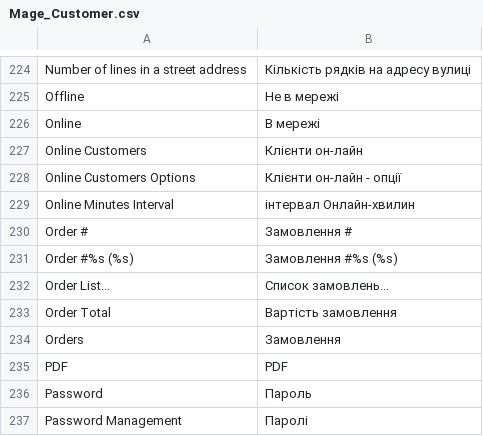
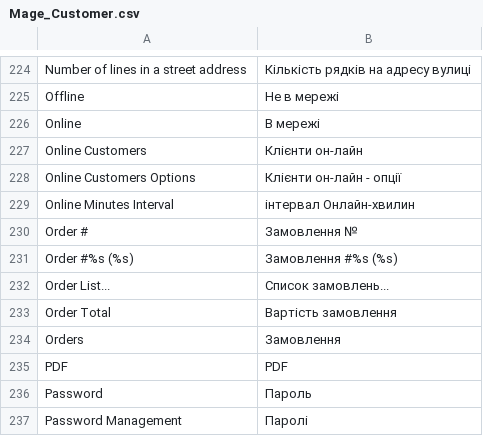
Before and after one commit to dominido/technostock, a CSV file: app/locale/uk_UA/Mage_Customer.csv, drawn as a sheet; only a part is shown, gaps mark what is left out.

```diff
--- a/app/locale/uk_UA/Mage_Customer.csv
+++ b/app/locale/uk_UA/Mage_Customer.csv
@@ -229,3 +229,3 @@
 "Online Minutes Interval","інтервал Онлайн-хвилин"
-"Order #","Замовлення #"
+"Order #","Замовлення №"
 "Order #%s (%s)","Замовлення #%s (%s)"
```
Also changed, not shown: app/locale/uk_UA/Mage_Page.csv.
